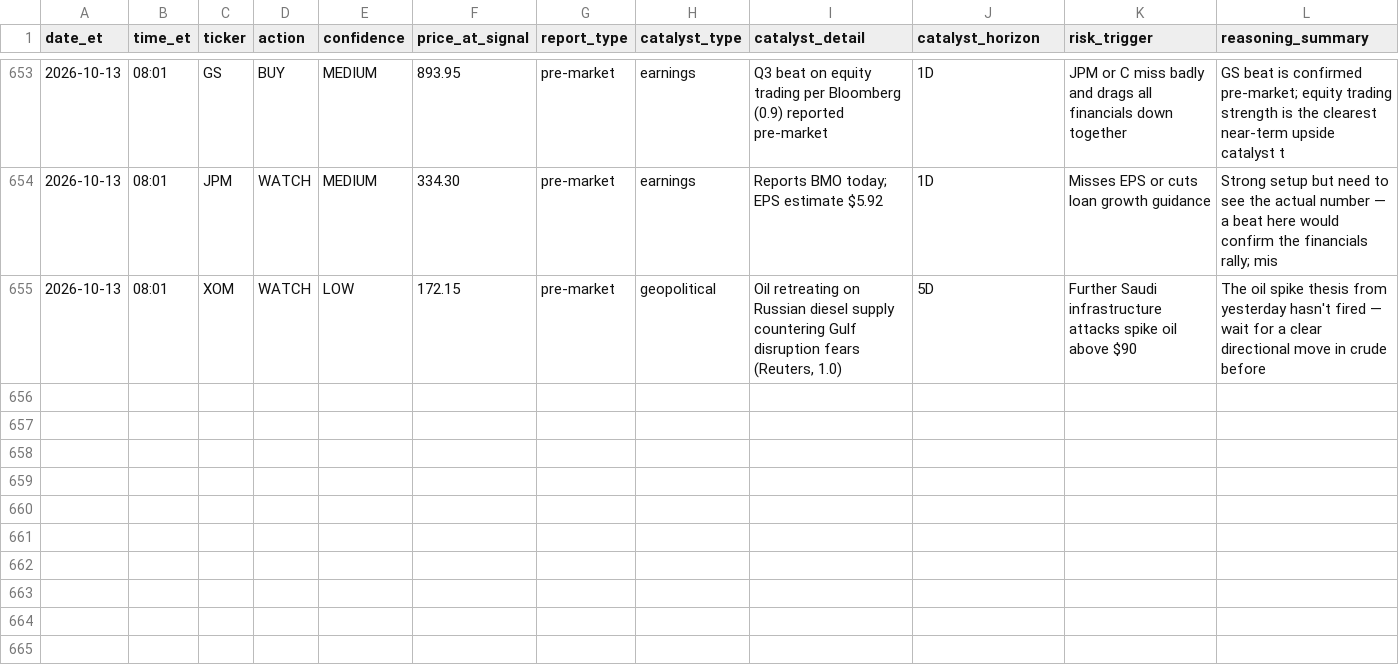
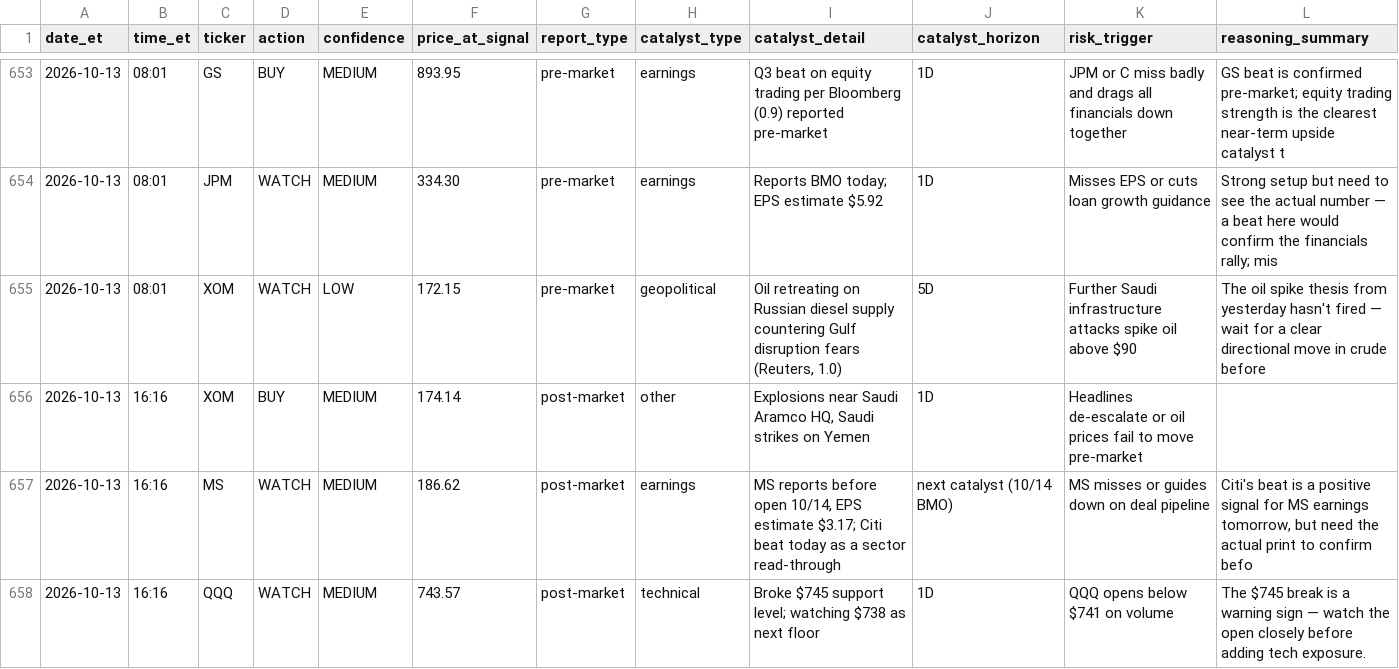
Before and after one commit to davidm00/discord-finance-bot, a CSV file: data/signals.csv, drawn as a sheet; only a part is shown, gaps mark what is left out.

```diff
--- a/data/signals.csv
+++ b/data/signals.csv
@@ -655 +655,4 @@ date_et,time_et,ticker,action,confidence,price_at_signal,report_type,catalyst_ty
 2026-10-13,08:01,XOM,WATCH,LOW,172.15,pre-market,geopolitical,"Oil retreating on Russian diesel supply countering Gulf disruption fears (Reuters, 1.0)",5D,Further Saudi infrastructure attacks spike oil above $90,The oil spike thesis from yesterday hasn't fired — wait for a clear directional move in crude before
+2026-10-13,16:16,XOM,BUY,MEDIUM,174.14,post-market,other,"Explosions near Saudi Aramco HQ, Saudi strikes on Yemen",1D,Headlines de-escalate or oil prices fail to move pre-market,
+2026-10-13,16:16,MS,WATCH,MEDIUM,186.62,post-market,earnings,"MS reports before open 10/14, EPS estimate $3.17; Citi beat today as a sector read-through",next catalyst (10/14 BMO),MS misses or guides down on deal pipeline,"Citi's beat is a positive signal for MS earnings tomorrow, but need the actual print to confirm befo"
+2026-10-13,16:16,QQQ,WATCH,MEDIUM,743.57,post-market,technical,Broke $745 support level; watching $738 as next floor,1D,QQQ opens below $741 on volume,The $745 break is a warning sign — watch the open closely before adding tech exposure.
```
Also changed, not shown: data/claude_usage.csv, data/paper_portfolio/forward/orders.csv, 3 other files.
